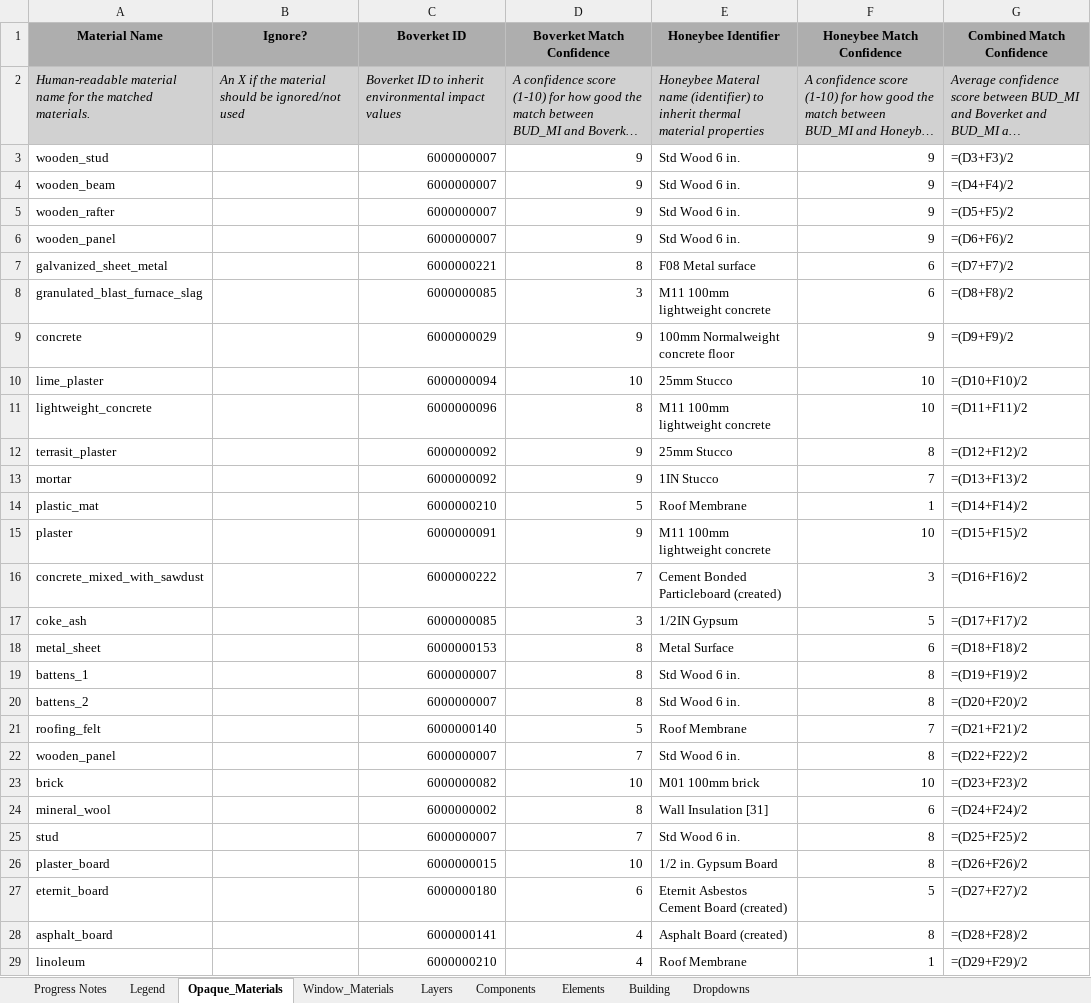
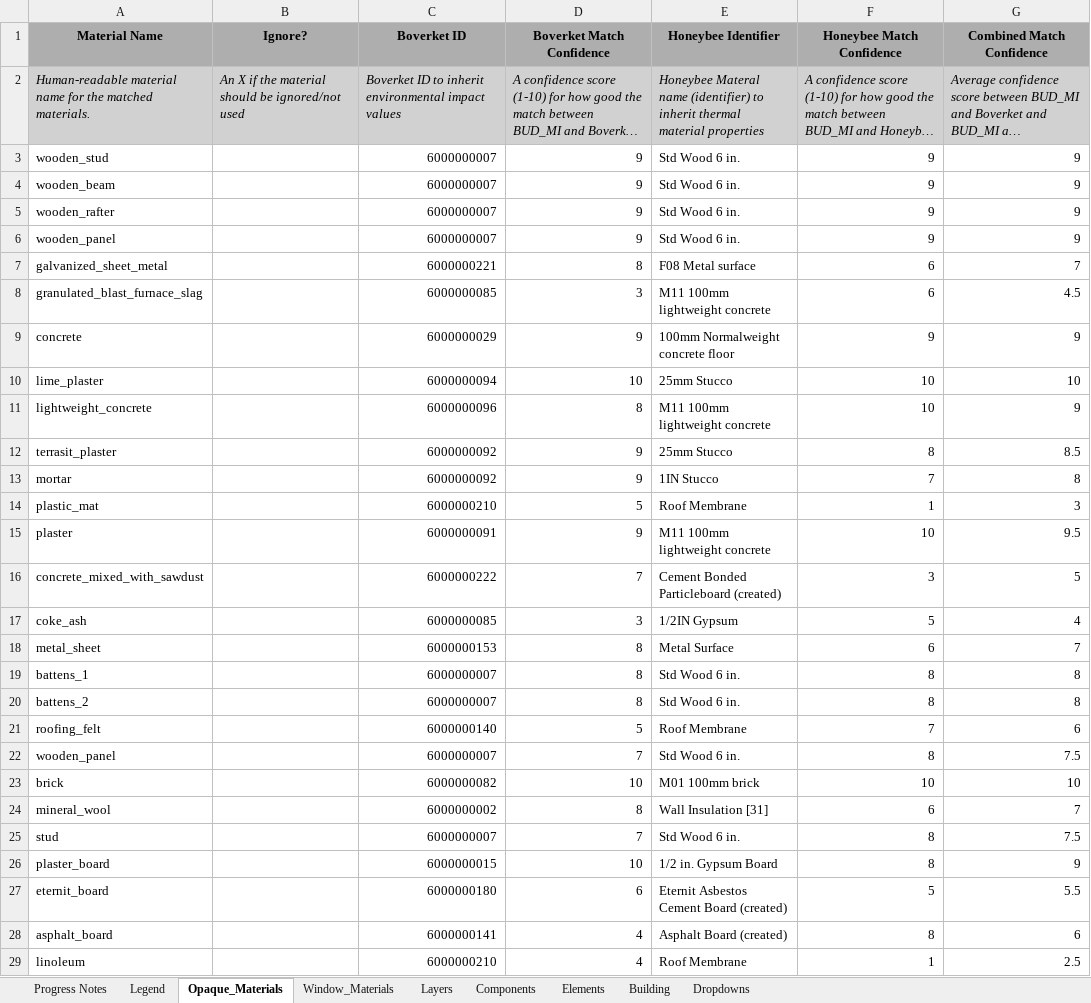
Before and after one commit to SB-Chalmers/epsm_data, an Excel workbook: Data/Material_Database.xlsx, sheet Opaque_Materials, drawn as a sheet; only a part is shown; long unchanged cells end in …; values as stored, in another font and other column widths than the file's, no borders; formulas without a stored value are shown as written; conditional formats and table styles not drawn; the diff covers the shown part only; the diff names each change by its address in the sheet, - before the commit and + after, or states it on an @@ line.

Commit message:
Update Material Database with new data

```diff
--- a/Data/Material_Database.xlsx (sheet Opaque_Materials)
+++ b/Data/Material_Database.xlsx (sheet Opaque_Materials)
-G3 (Combined Match Confidence): =(D3+F3)/2
+G3 (Combined Match Confidence): 9
-G4 (Combined Match Confidence): =(D4+F4)/2
+G4 (Combined Match Confidence): 9
-G5 (Combined Match Confidence): =(D5+F5)/2
+G5 (Combined Match Confidence): 9
-G6 (Combined Match Confidence): =(D6+F6)/2
+G6 (Combined Match Confidence): 9
-G7 (Combined Match Confidence): =(D7+F7)/2
+G7 (Combined Match Confidence): 7
-G8 (Combined Match Confidence): =(D8+F8)/2
+G8 (Combined Match Confidence): 4.5
-G9 (Combined Match Confidence): =(D9+F9)/2
+G9 (Combined Match Confidence): 9
-G10 (Combined Match Confidence): =(D10+F10)/2
+G10 (Combined Match Confidence): 10
-G11 (Combined Match Confidence): =(D11+F11)/2
+G11 (Combined Match Confidence): 9
-G12 (Combined Match Confidence): =(D12+F12)/2
+G12 (Combined Match Confidence): 8.5
-G13 (Combined Match Confidence): =(D13+F13)/2
+G13 (Combined Match Confidence): 8
-G14 (Combined Match Confidence): =(D14+F14)/2
+G14 (Combined Match Confidence): 3
-G15 (Combined Match Confidence): =(D15+F15)/2
+G15 (Combined Match Confidence): 9.5
-G16 (Combined Match Confidence): =(D16+F16)/2
+G16 (Combined Match Confidence): 5
-G17 (Combined Match Confidence): =(D17+F17)/2
+G17 (Combined Match Confidence): 4
-G18 (Combined Match Confidence): =(D18+F18)/2
+G18 (Combined Match Confidence): 7
-G19 (Combined Match Confidence): =(D19+F19)/2
+G19 (Combined Match Confidence): 8
-G20 (Combined Match Confidence): =(D20+F20)/2
+G20 (Combined Match Confidence): 8
-G21 (Combined Match Confidence): =(D21+F21)/2
+G21 (Combined Match Confidence): 6
-G22 (Combined Match Confidence): =(D22+F22)/2
+G22 (Combined Match Confidence): 7.5
-G23 (Combined Match Confidence): =(D23+F23)/2
+G23 (Combined Match Confidence): 10
-G24 (Combined Match Confidence): =(D24+F24)/2
+G24 (Combined Match Confidence): 7
-G25 (Combined Match Confidence): =(D25+F25)/2
+G25 (Combined Match Confidence): 7.5
-G26 (Combined Match Confidence): =(D26+F26)/2
+G26 (Combined Match Confidence): 9
-G27 (Combined Match Confidence): =(D27+F27)/2
+G27 (Combined Match Confidence): 5.5
-G28 (Combined Match Confidence): =(D28+F28)/2
+G28 (Combined Match Confidence): 6
-G29 (Combined Match Confidence): =(D29+F29)/2
+G29 (Combined Match Confidence): 2.5
```
Also changed, not shown: 32 edited cells elsewhere in this sheet, sheet Layers, sheet Components, sheet Elements, sheet Building.
